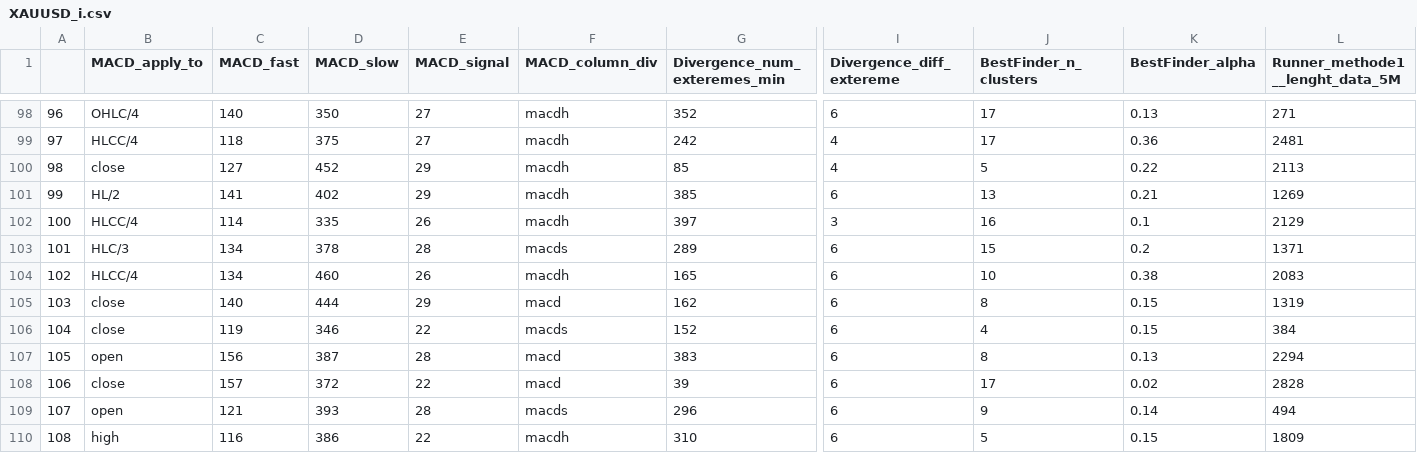
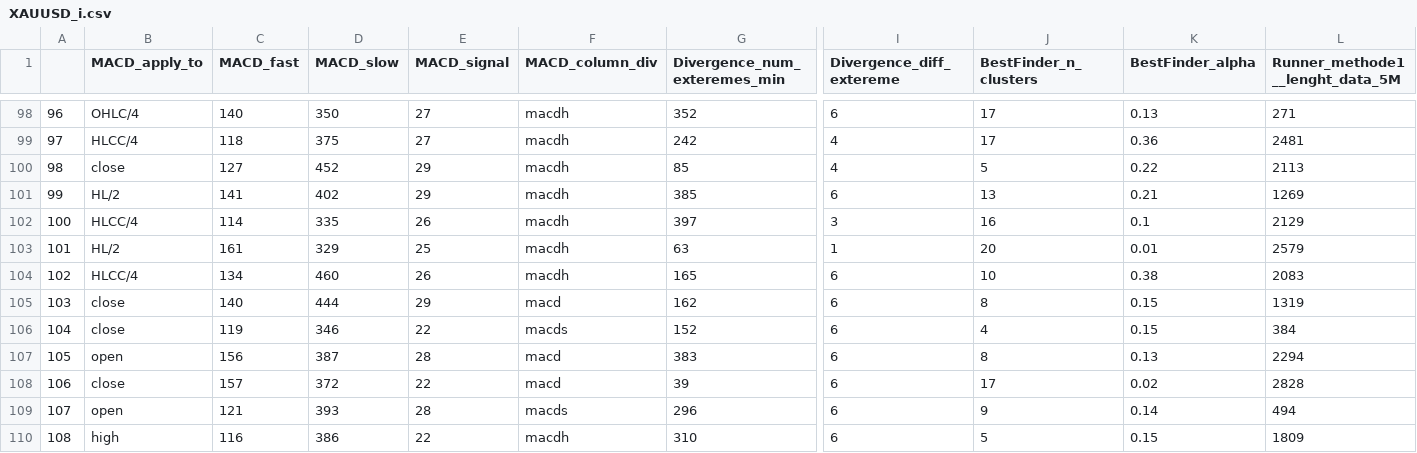
Before and after one commit to Mehrshad-Sorena/ShadBot, a CSV file: src/indicators/MACD/GeneticLearning_DB/society/secondry/sell/XAUUSD_i.csv, drawn as a sheet; only a part is shown, gaps mark what is left out; the diff covers the shown part only; the diff names each change by its address in the sheet, - before the commit and + after, or states it on an @@ line.

```diff
--- a/src/indicators/MACD/GeneticLearning_DB/society/secondry/sell/XAUUSD_i.csv
+++ b/src/indicators/MACD/GeneticLearning_DB/society/secondry/sell/XAUUSD_i.csv
-B103 (MACD_apply_to): HLC/3
+B103 (MACD_apply_to): HL/2
-C103 (MACD_fast): 134
+C103 (MACD_fast): 161
-D103 (MACD_slow): 378
+D103 (MACD_slow): 329
-E103 (MACD_signal): 28
+E103 (MACD_signal): 25
-F103 (MACD_column_div): macds
+F103 (MACD_column_div): macdh
-G103 (Divergence_num_exteremes_min): 289
+G103 (Divergence_num_exteremes_min): 63
-I103 (Divergence_diff_extereme): 6
+I103 (Divergence_diff_extereme): 1
-J103 (BestFinder_n_clusters): 15
+J103 (BestFinder_n_clusters): 20
-K103 (BestFinder_alpha): 0.2
+K103 (BestFinder_alpha): 0.01
-L103 (Runner_methode1__lenght_data_5M): 1371
+L103 (Runner_methode1__lenght_data_5M): 2579
```
Also changed, not shown: 58 edited cells elsewhere in this file, src/indicators/RSI/GeneticLearning_DB/society/secondry/sell/XAUUSD_i.csv, src/indicators/StochAstic/GeneticLearning_DB/elites/secondry/sell/XAUUSD_i_ChromosomeResults.csv, 7 other files.
